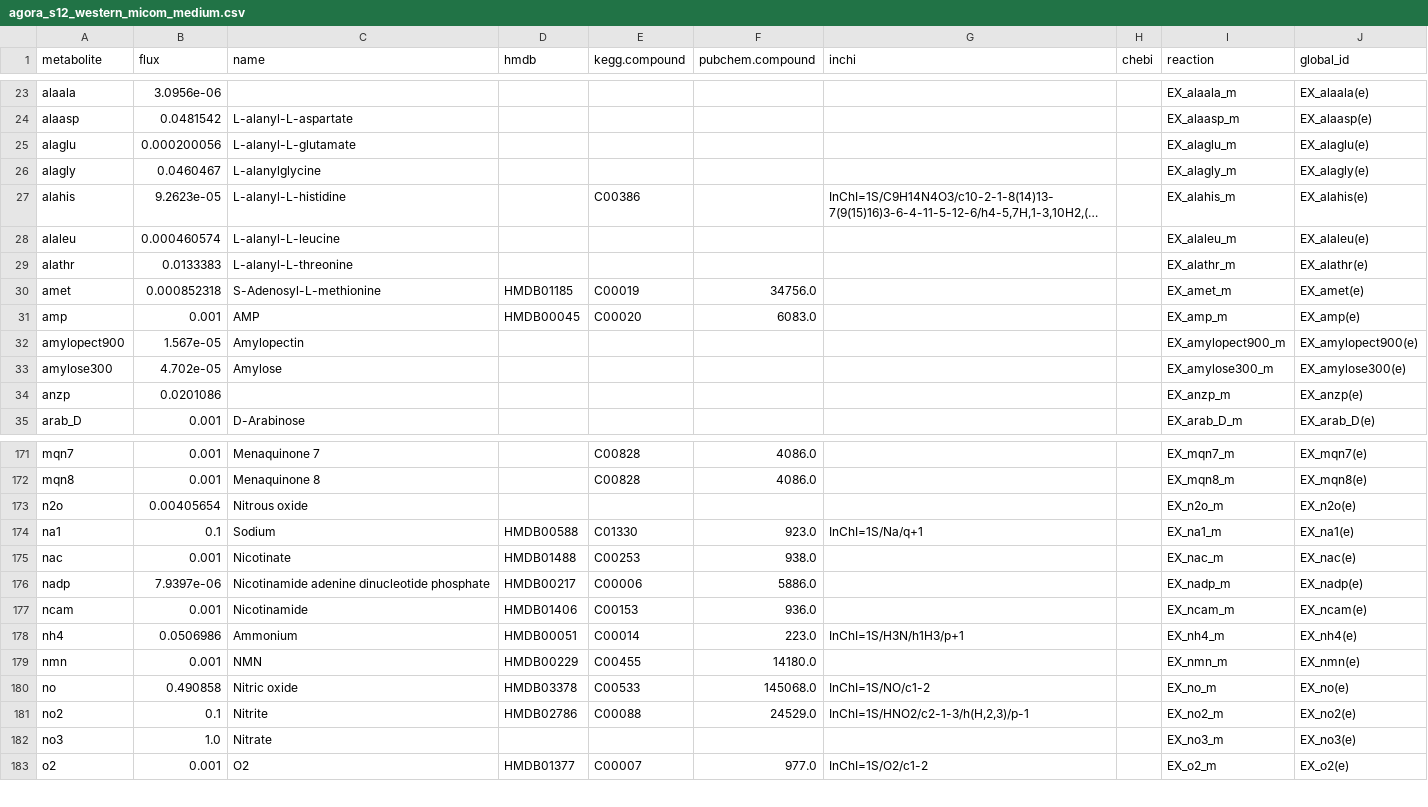
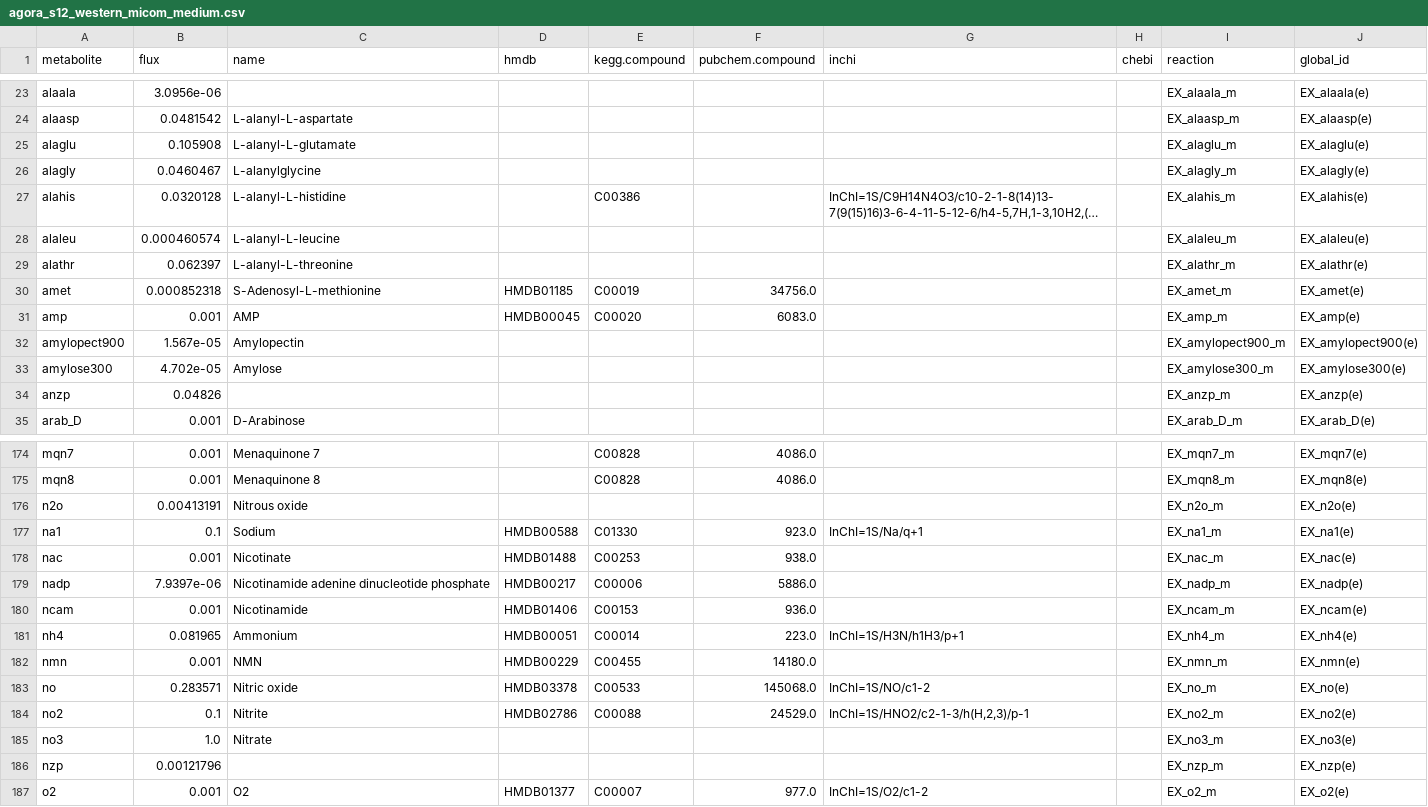
Before and after one commit to nickp60/ezflux-dbs, a CSV file: media/bmt/media_out/agora_s12_western_micom_medium.csv, drawn as a sheet; only a part is shown, gaps mark what is left out; long unchanged cells end in …; addresses are those after the commit; the diff covers the shown part only; the diff names each change by its address in the sheet, - before the commit and + after, or states it on an @@ line.

```diff
--- a/media/bmt/media_out/agora_s12_western_micom_medium.csv
+++ b/media/bmt/media_out/agora_s12_western_micom_medium.csv
-B25 (flux): 0.000200056
+B25 (flux): 0.105908
-B27 (flux): 9.2623e-05
+B27 (flux): 0.0320128
-B29 (flux): 0.0133383
+B29 (flux): 0.062397
-B34 (flux): 0.0201086
+B34 (flux): 0.04826
-B176 (flux): 0.00405654
+B176 (flux): 0.00413191
-B181 (flux): 0.0506986
+B181 (flux): 0.081965
-B183 (flux): 0.490858
+B183 (flux): 0.283571
+row 186: nzp | 0.00121796 |  |  |  |  |  |  | EX_nzp_m | EX_nzp(e)
```
Also changed, not shown: 3 added rows and 16 edited cells elsewhere in this file, media/bmt/media_out/agora_s12_high_fiber_bmt_micom_medium.csv, media/bmt/media_out/agora_s12_high_fiber_micom_medium.csv, 28 other files.
